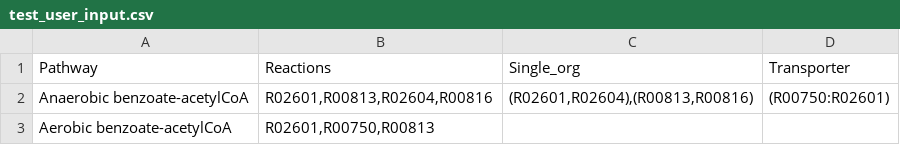
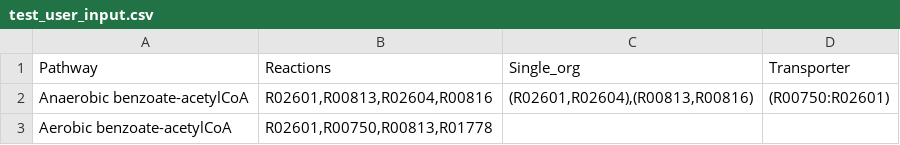
Before and after one commit to mdsufz/OrtSuite, a CSV file: examples/OrtAn_Results/Results/test_user_input.csv, drawn as a sheet.

```diff
--- a/examples/OrtAn_Results/Results/test_user_input.csv
+++ b/examples/OrtAn_Results/Results/test_user_input.csv
@@ -2,2 +2,2 @@ Pathway,Reactions,Single_org,Transporter
 Anaerobic benzoate-acetylCoA,"R02601,R00813,R02604,R00816","(R02601,R02604),(R00813,R00816)",(R00750:R02601)
-Aerobic benzoate-acetylCoA,"R02601,R00750,R00813",,
+Aerobic benzoate-acetylCoA,"R02601,R00750,R00813,R01778",,
```
Also changed, not shown: 37 other files.
